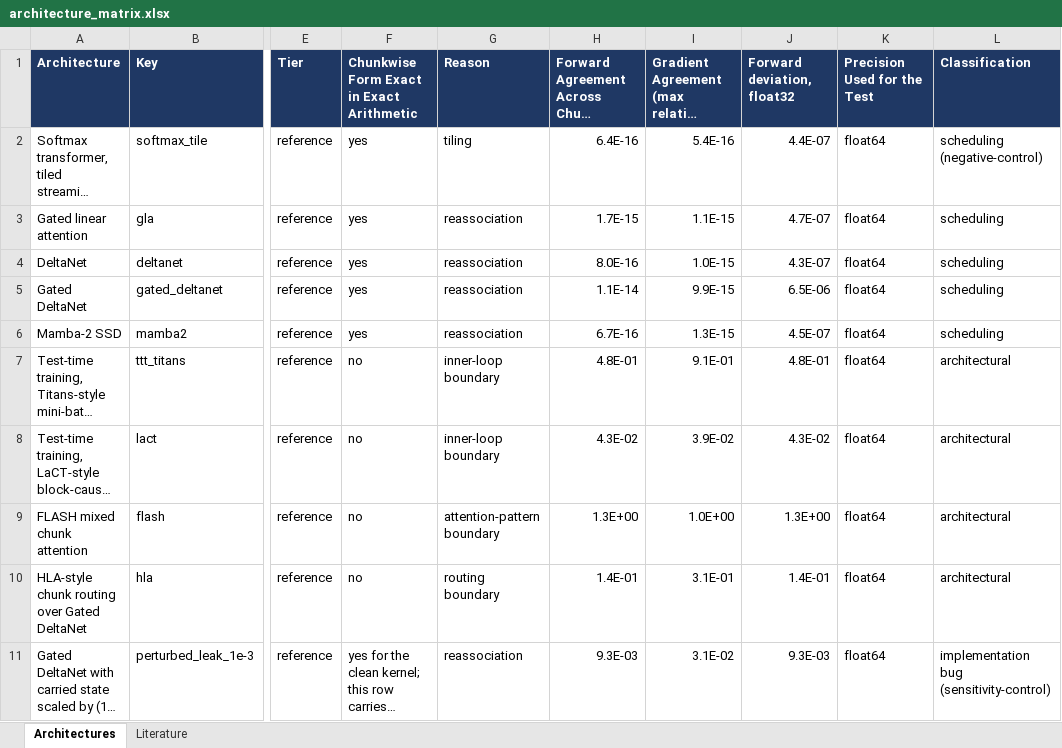
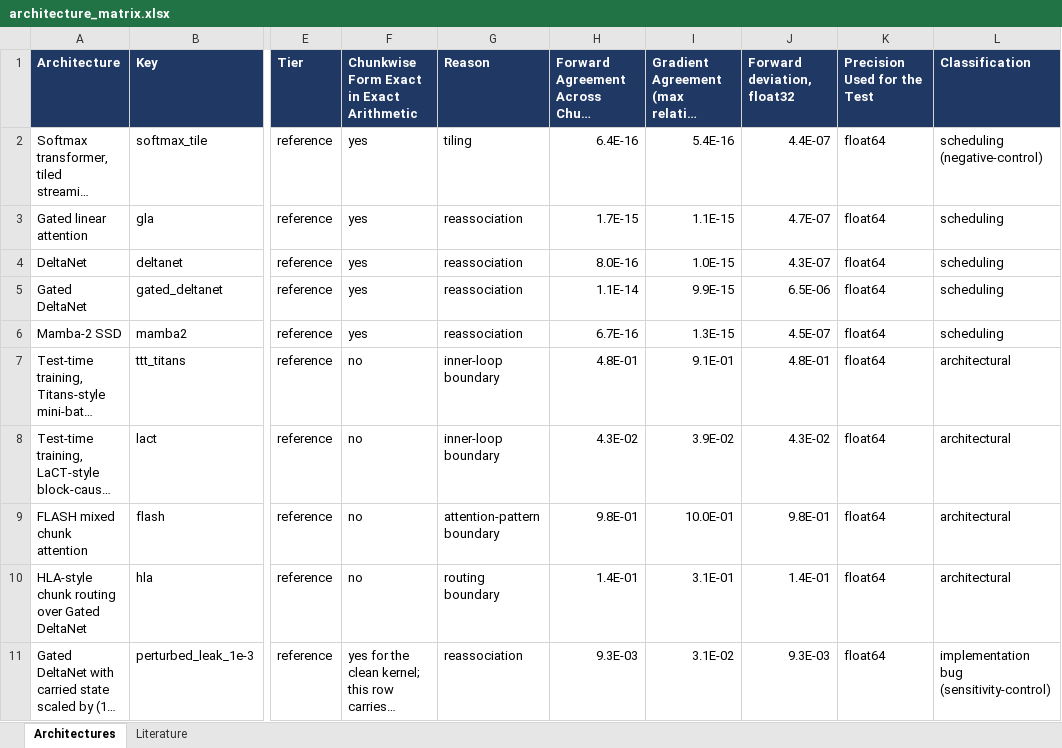
Before and after one commit to saurabhghatnekar/chunk-size-schedule-or-model, an Excel workbook: architecture_matrix.xlsx, sheet Architectures, drawn as a sheet; only a part is shown, gaps mark what is left out; long unchanged cells end in …; values as stored, in another font and other column widths than the file's, no borders; the diff names each change by its address in the sheet, - before the commit and + after, or states it on an @@ line.

Commit message:
Recheck: fix the FLASH normalisation, compare HLA with its released code
A recheck of everything so far found one error. The FLASH layer averaged its
linear term over the wrong set of chunks; the paper's listing averages over
strictly earlier chunks. The deviation across chunk sizes is 0.98, not 1.25.
The class is unchanged, and the architectural range is now 0.04 to 0.98.

The HLA-style layer was written from the paper. Its authors have since
released code, which adds a bias of 2.2 inside the routing gate. A gate_bias
parameter reproduces it: the deviation is then 0.050 instead of 0.14 at both
precisions, so the layer is chunk-dependent either way. A test covers this.

Results, figures, the classification document and the matrix are regenerated.

```diff
--- a/architecture_matrix.xlsx (sheet Architectures)
+++ b/architecture_matrix.xlsx (sheet Architectures)
-H9: 1.3E+00
+H9: 9.8E-01
-I9: 1.0E+00
+I9: 10.0E-01
-J9 (Forward deviation, float32): 1.3E+00
+J9 (Forward deviation, float32): 9.8E-01
```
Also changed, not shown: sheet Literature, 14 other files.
